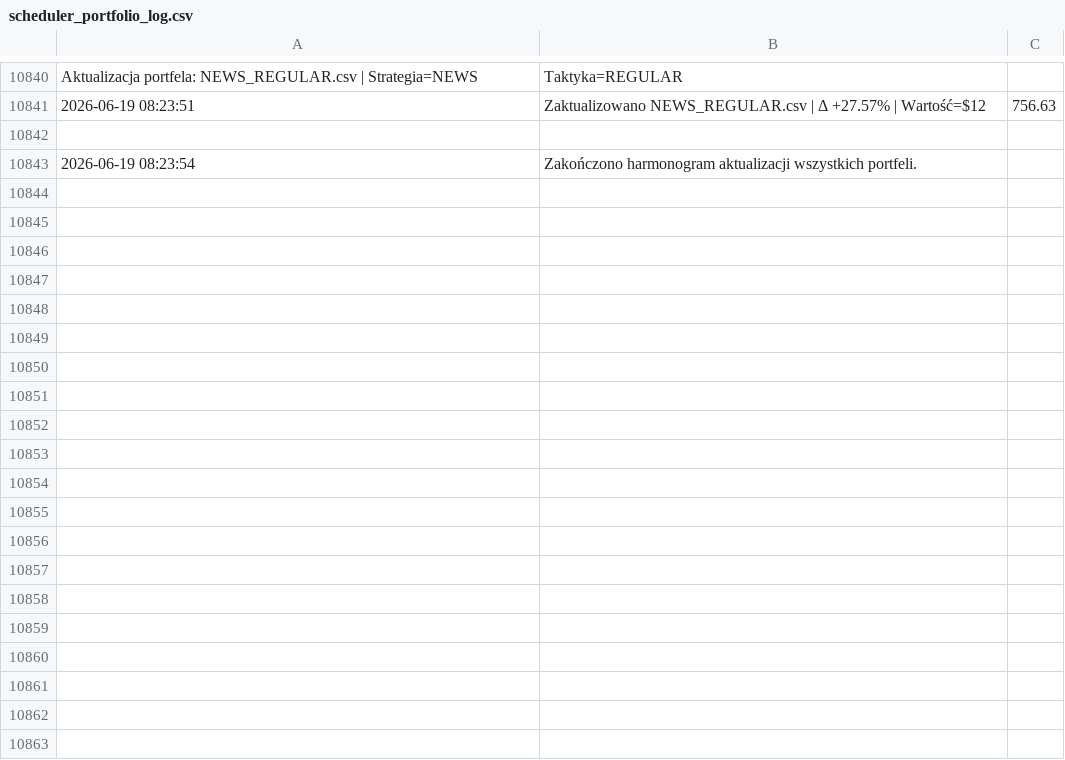
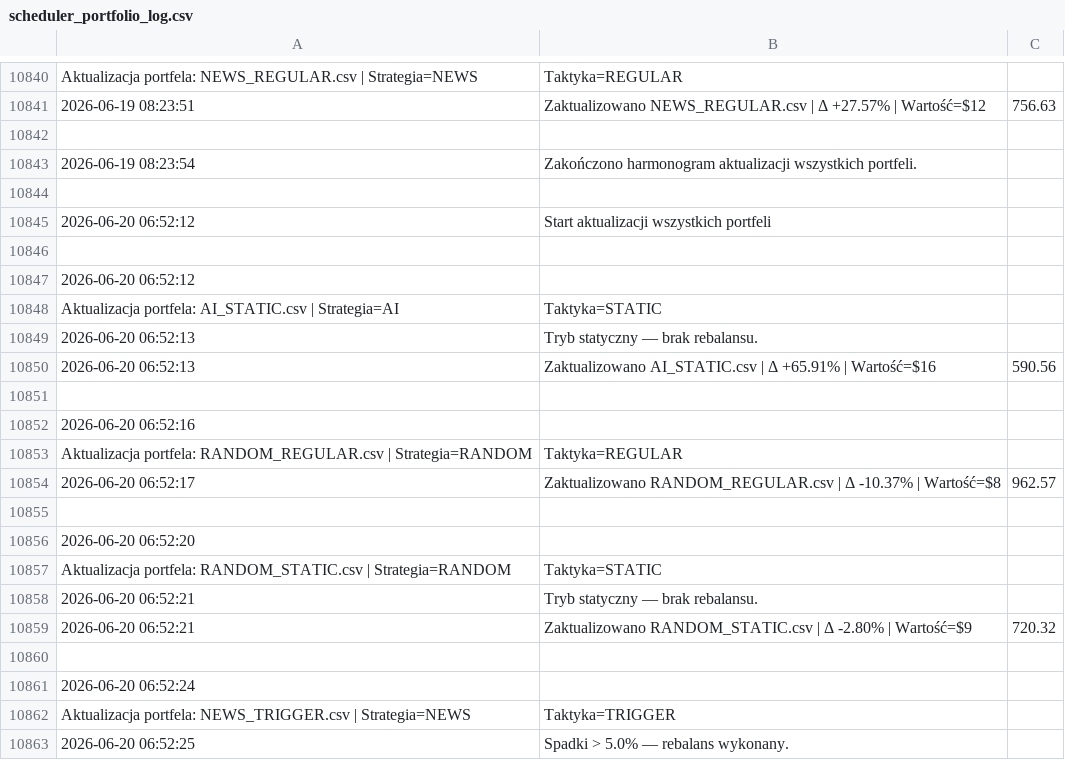
Before and after one commit to borawskiD/AI_STOCK_BOT, a CSV file: results/update_logs/scheduler_portfolio_log.csv, drawn as a sheet; only a part is shown, gaps mark what is left out; the diff covers the shown part only; the diff names each change by its address in the sheet, - before the commit and + after, or states it on an @@ line.

Commit message:
🔄 Auto rebalanced portfolios (Sat Jun 20 06:52:46 UTC 2026)

```diff
--- a/results/update_logs/scheduler_portfolio_log.csv
+++ b/results/update_logs/scheduler_portfolio_log.csv
+row 10844: (empty)
+row 10845: 2026-06-20 06:52:12 | Start aktualizacji wszystkich portfeli
+row 10846: (empty)
+row 10847: 2026-06-20 06:52:12
+row 10848: Aktualizacja portfela: AI_STATIC.csv | Strategia=AI | Taktyka=STATIC
+row 10849: 2026-06-20 06:52:13 | Tryb statyczny — brak rebalansu.
+row 10850: 2026-06-20 06:52:13 | Zaktualizowano AI_STATIC.csv | Δ +65.91% | Wartość=$16 | 590.56
+row 10851: (empty)
+row 10852: 2026-06-20 06:52:16
+row 10853: Aktualizacja portfela: RANDOM_REGULAR.csv | Strategia=RANDOM | Taktyka=REGULAR
+row 10854: 2026-06-20 06:52:17 | Zaktualizowano RANDOM_REGULAR.csv | Δ -10.37% | Wartość=$8 | 962.57
+row 10855: (empty)
+row 10856: 2026-06-20 06:52:20
+row 10857: Aktualizacja portfela: RANDOM_STATIC.csv | Strategia=RANDOM | Taktyka=STATIC
+row 10858: 2026-06-20 06:52:21 | Tryb statyczny — brak rebalansu.
+row 10859: 2026-06-20 06:52:21 | Zaktualizowano RANDOM_STATIC.csv | Δ -2.80% | Wartość=$9 | 720.32
+row 10860: (empty)
+row 10861: 2026-06-20 06:52:24
+row 10862: Aktualizacja portfela: NEWS_TRIGGER.csv | Strategia=NEWS | Taktyka=TRIGGER
+row 10863: 2026-06-20 06:52:25 | Spadki > 5.0% — rebalans wykonany.
```
Also changed, not shown: 26 added rows elsewhere in this file, results/portfolios/AI_TRIGGER.csv, results/portfolios/NEWS_TRIGGER.csv, 1 other file.
